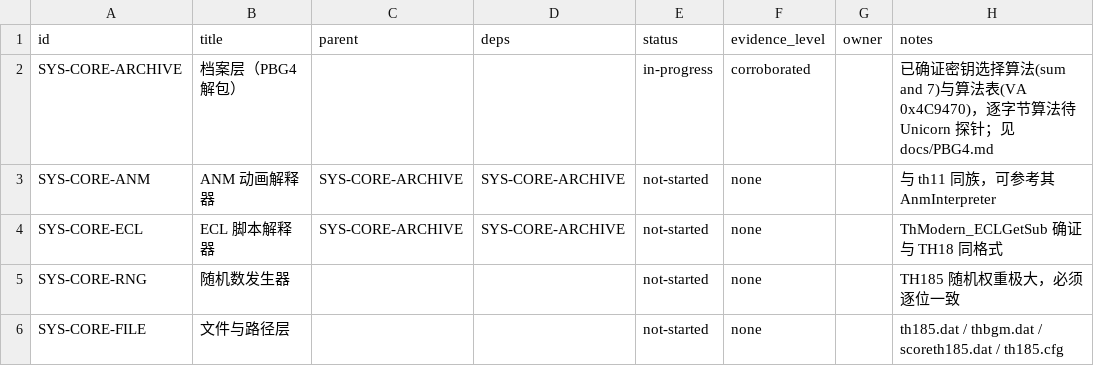
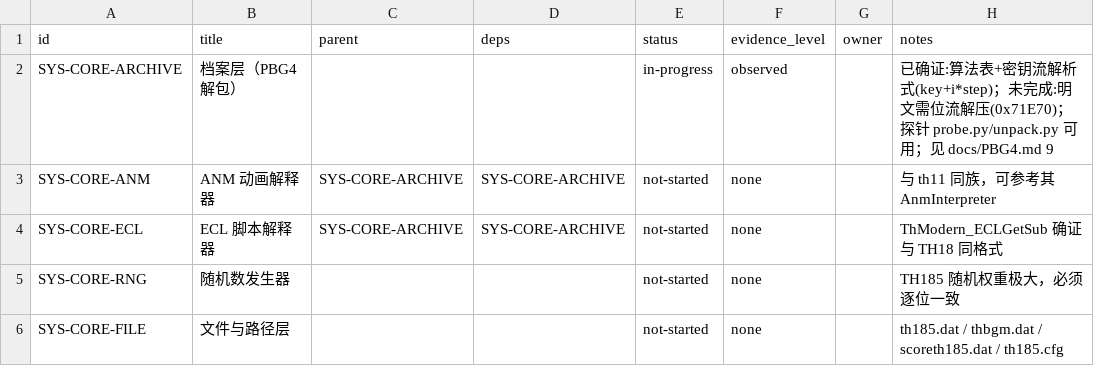
Before and after one commit to GreenSweet233/th185, a CSV file: th185_web/config/subsystems.csv, drawn as a sheet; only a part is shown.

Commit message:
建立 Unicorn 原版函数执行探针，实测修正 PBG4 认知
新增 th185_web/scripts/native/：
- probe.py  原版函数执行探针（174 个导入 stub + CRT 拦截）
- unpack.py 算法表读取 + 密钥流生成（诚实拒绝解明文）

探针能力（自检通过）：
- 完整映射 th185.exe 到 Unicorn，stub 全部 174 个导入
- 拦截内部 CRT：memset(0x92E00) / malloc(0x93374) / free(0x9337F)
- 未实现的导入一律报错退出，不静默返回假值

本轮最重要的修正 —— 推翻了上一轮的假设：
0x1E90 不是解密函数，它只生成密钥流。实测输出 12 55 98 DB 1E 61...
相邻字节差恒为 0x43（= step），是等差序列，不是明文。

进一步确证：密钥流就是 (key + i*step) & 0xFF 的解析式，
前 64 字节与纯 Python 计算结果逐字节相同 —— 不需要探针也能算。

失败的路径（已记录，避免重复）：
- 明文 = 密文 XOR 密钥流 -> 可读性 0.40，等同随机
- 扫描 key(0..255) x block(1..512) 全组合 -> 最高 0.461，仍等同随机
- 结论：解密不是纯 XOR，0x71E70 的 mov bl,0x80 + shr al,1 是位流解压特征

三次踩同一个坑（已记录）：
反汇编里的 0x492E00 是 VA，真实 RVA 是 0x92E00。
第一次调用返回 -1（.text 只到 0xAEA00）才发现。

诚实标注：unpack.py --extract 会明确拒绝执行并说明原因，
不会输出密钥流冒充明文 —— 那会污染后续所有资源分析。

CI 接入探针自检，四项全绿。
SYS-CORE-ARCHIVE 保持 in-progress（evidence: observed），不是 complete。

```diff
--- a/th185_web/config/subsystems.csv
+++ b/th185_web/config/subsystems.csv
@@ -1,3 +1,3 @@
 id,title,parent,deps,status,evidence_level,owner,notes
-SYS-CORE-ARCHIVE,档案层（PBG4 解包）,,,in-progress,corroborated,,已确证密钥选择算法(sum and 7)与算法表(VA 0x4C9470)，逐字节算法待 Unicorn 探针；见 docs/PBG4.md
+SYS-CORE-ARCHIVE,档案层（PBG4 解包）,,,in-progress,observed,,已确证:算法表+密钥流解析式(key+i*step)；未完成:明文需位流解压(0x71E70)；探针 probe.py/unpack.py 可用；见 docs/PBG4.md 9
 SYS-CORE-ANM,ANM 动画解释器,SYS-CORE-ARCHIVE,SYS-CORE-ARCHIVE,not-started,none,,与 th11 同族，可参考其 AnmInterpreter
```
Also changed, not shown: 5 other files.
